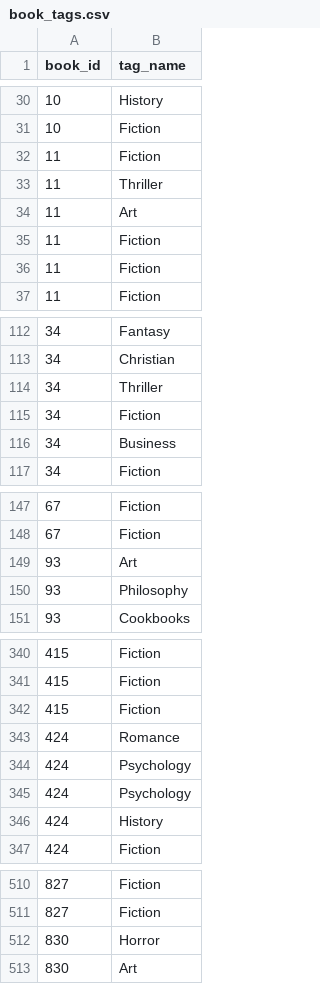
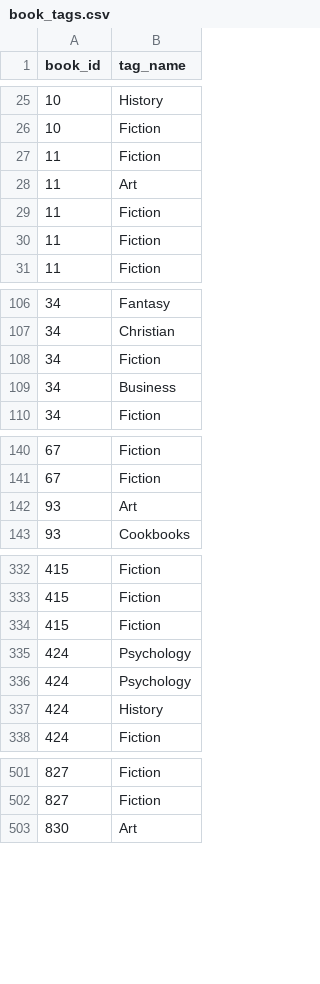
Before and after one commit to UmeshMaharshi30/bookazon, a CSV file: Cleansed/book_tags.csv, drawn as a sheet; only a part is shown, gaps mark what is left out; the diff covers the shown part only.

```diff
--- a/Cleansed/book_tags.csv
+++ b/Cleansed/book_tags.csv
@@ -32,3 +27,2 @@ book_id,tag_name
 11,Fiction
-11,Thriller
 11,Art
@@ -113,3 +107,2 @@ book_id,tag_name
 34,Christian
-34,Thriller
 34,Fiction
@@ -149,3 +142,2 @@ book_id,tag_name
 93,Art
-93,Philosophy
 93,Cookbooks
@@ -342,3 +334,2 @@ book_id,tag_name
 415,Fiction
-424,Romance
 424,Psychology
@@ -511,3 +502,2 @@ book_id,tag_name
 827,Fiction
-830,Horror
 830,Art
```
Also changed, not shown: 36 removed rows elsewhere in this file, Cleansed/authors_class.csv, 3 other files.
